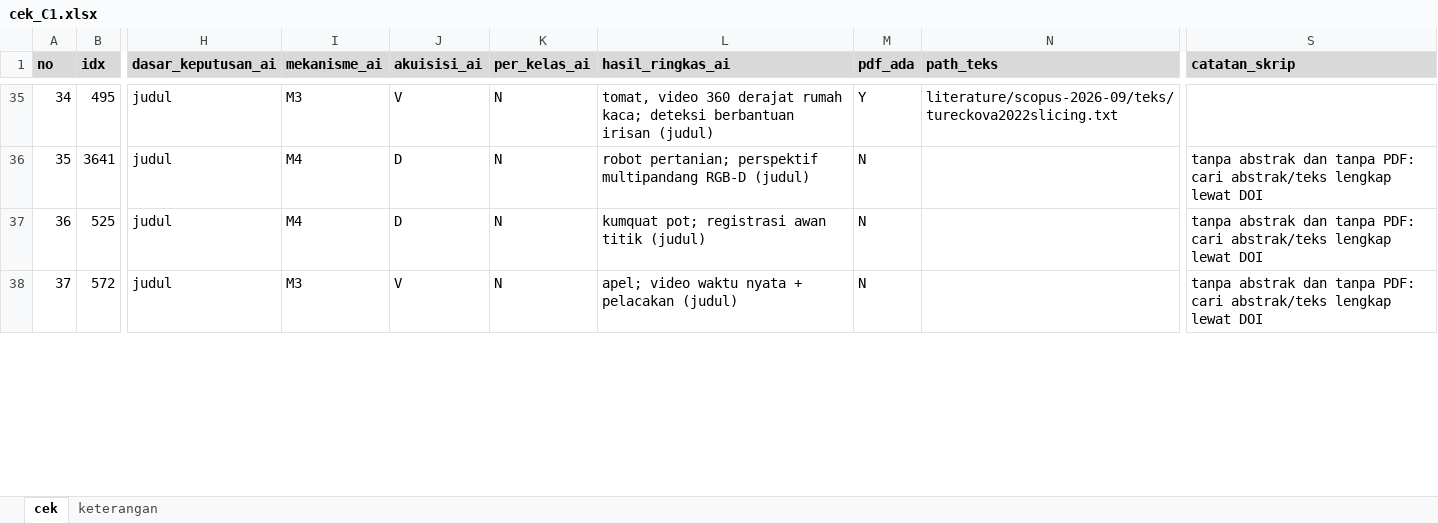
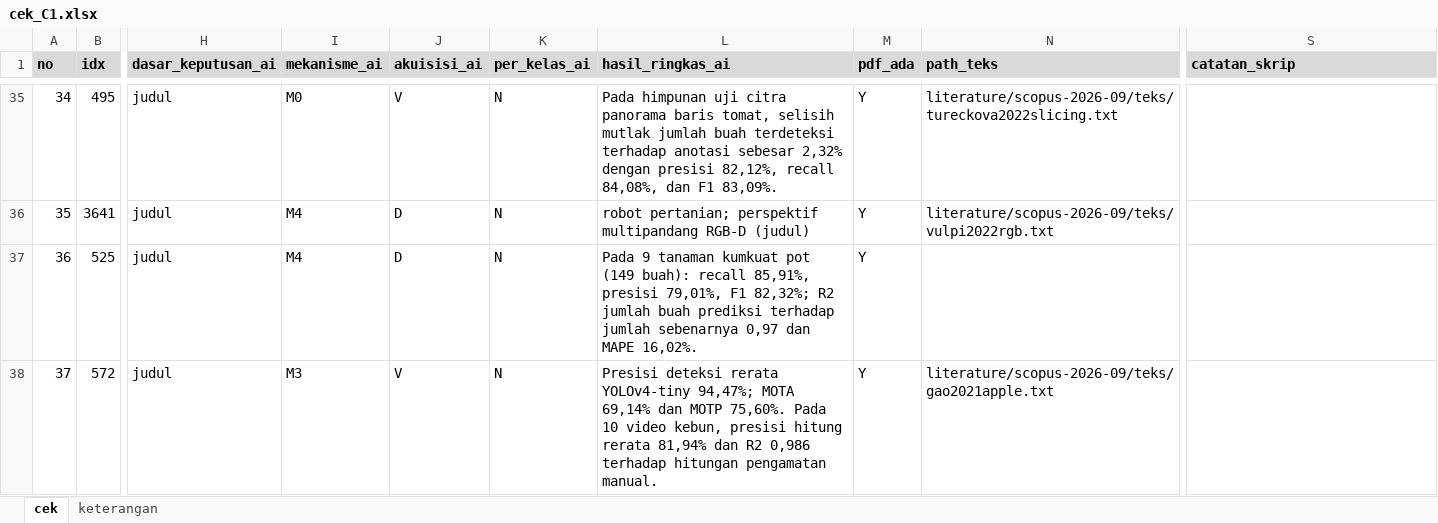
Before and after one commit to muhammad-zainal-muttaqin/Research-Pipeline, an Excel workbook: literature/scopus-2026-09/verifikasi/cek-2-cek-tangan/cek_C1.xlsx, sheet cek, drawn as a sheet; only a part is shown, gaps mark what is left out; values as stored, in another font and other column widths than the file's, no borders; the diff covers the shown part only; the diff names each change by its address in the sheet, - before the commit and + after, or states it on an @@ line.

```diff
--- a/literature/scopus-2026-09/verifikasi/cek-2-cek-tangan/cek_C1.xlsx (sheet cek)
+++ b/literature/scopus-2026-09/verifikasi/cek-2-cek-tangan/cek_C1.xlsx (sheet cek)
-I35 (mekanisme_ai): M3
+I35 (mekanisme_ai): M0
-L35 (hasil_ringkas_ai): tomat, video 360 derajat rumah kaca; deteksi berbantuan irisan (judul)
+L35 (hasil_ringkas_ai): Pada himpunan uji citra panorama baris tomat, selisih mutlak jumlah buah terdeteksi terhadap anotasi sebesar 2,32% dengan presisi 82,12%, recall 84,08%, dan F1 83,09%.
-M36:M38 (pdf_ada): N
+M36:M38 (pdf_ada): Y
-N36 (path_teks): (empty)
+N36 (path_teks): literature/scopus-2026-09/teks/vulpi2022rgb.txt
-S36:S38 (catatan_skrip): tanpa abstrak dan tanpa PDF: cari abstrak/teks lengkap lewat DOI
+S36:S38 (catatan_skrip): (empty)
-L37 (hasil_ringkas_ai): kumquat pot; registrasi awan titik (judul)
+L37 (hasil_ringkas_ai): Pada 9 tanaman kumkuat pot (149 buah): recall 85,91%, presisi 79,01%, F1 82,32%; R2 jumlah buah prediksi terhadap jumlah sebenarnya 0,97 dan MAPE 16,02%.
-L38 (hasil_ringkas_ai): apel; video waktu nyata + pelacakan (judul)
+L38 (hasil_ringkas_ai): Presisi deteksi rerata YOLOv4-tiny 94,47%; MOTA 69,14% dan MOTP 75,60%. Pada 10 video kebun, presisi hitung rerata 81,94% dan R2 0,986 terhadap hitungan pengamatan manual.
-N38 (path_teks): (empty)
+N38 (path_teks): literature/scopus-2026-09/teks/gao2021apple.txt
```
Also changed, not shown: 10 added rows, 2 removed rows and 430 edited cells elsewhere in this sheet, literature/scopus-2026-09/verifikasi/cek-2-cek-tangan/cek_C3.xlsx, literature/scopus-2026-09/verifikasi/cek-2-cek-tangan/cek_eksklusi.xlsx, 7 other files.
